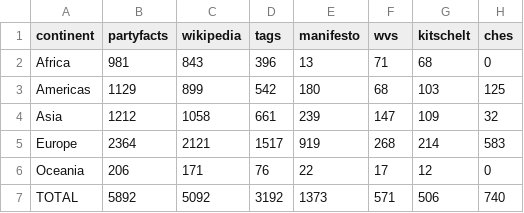
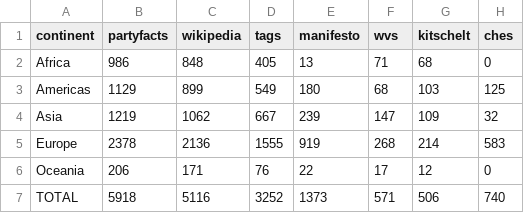
Before and after one commit to hdigital/partypositions-wikitags, a CSV file: 06-figures-tables/tab-coverage.csv, drawn as a sheet.

```diff
--- a/06-figures-tables/tab-coverage.csv
+++ b/06-figures-tables/tab-coverage.csv
@@ -1,7 +1,7 @@
 continent,partyfacts,wikipedia,tags,manifesto,wvs,kitschelt,ches
-Africa,981,843,396,13,71,68,0
-Americas,1129,899,542,180,68,103,125
-Asia,1212,1058,661,239,147,109,32
-Europe,2364,2121,1517,919,268,214,583
+Africa,986,848,405,13,71,68,0
+Americas,1129,899,549,180,68,103,125
+Asia,1219,1062,667,239,147,109,32
+Europe,2378,2136,1555,919,268,214,583
 Oceania,206,171,76,22,17,12,0
-TOTAL,5892,5092,3192,1373,571,506,740
+TOTAL,5918,5116,3252,1373,571,506,740
```
Also changed, not shown: 01-data-sources/03-party-positions/02-party-positions.csv, 03-estimation/estimation-results/positions-parties-m2.csv, 23 other files.
